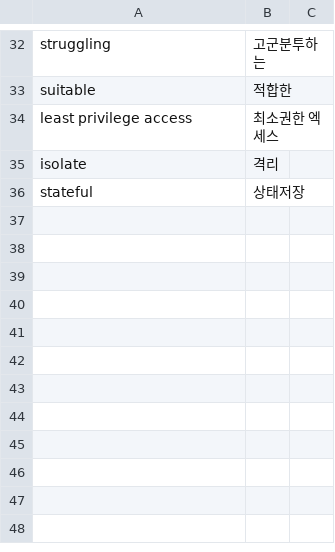
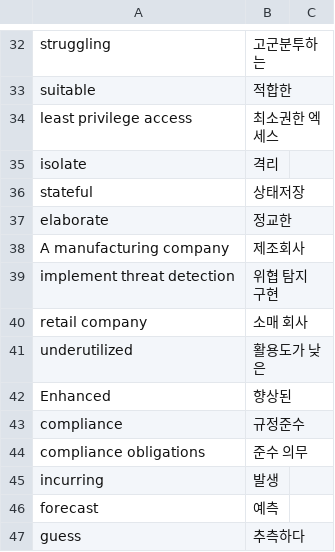
Before and after one commit to kwon-jaehong/aws_certificate, a CSV file: CCP/영단어.csv, drawn as a sheet; only a part is shown, gaps mark what is left out.

```diff
--- a/CCP/영단어.csv
+++ b/CCP/영단어.csv
@@ -37 +37,12 @@ isolate,격리,
 stateful,상태저장,
+elaborate,정교한,
+A manufacturing company,제조회사,
+implement threat detection,위협 탐지 구현,
+"retail company ",소매 회사,
+underutilized,활용도가 낮은,
+Enhanced,향상된,
+compliance,규정준수,
+compliance obligations,준수 의무,
+incurring,발생,
+forecast,예측,
+guess,추측하다,
```
Also changed, not shown: 1 other file.
